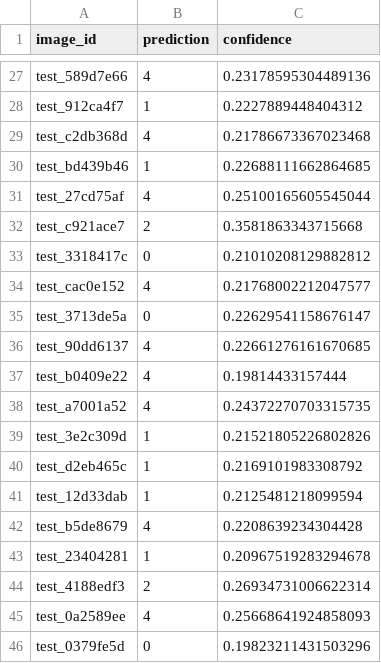
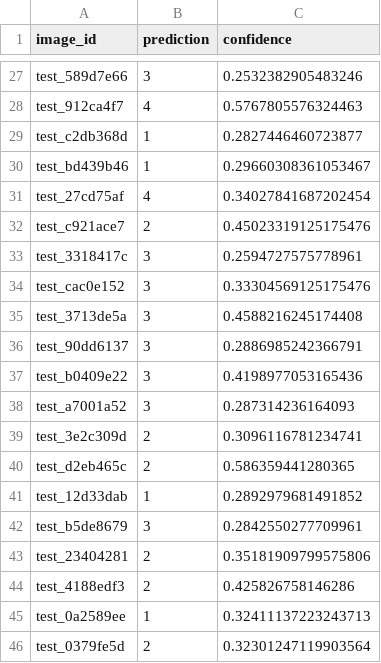
Before and after one commit to adityashirsatrao007/hackaithon-waste-classification, a CSV file: submissions/submission.csv, drawn as a sheet; only a part is shown, gaps mark what is left out; the diff covers the shown part only; the diff names each change by its address in the sheet, - before the commit and + after, or states it on an @@ line.

```diff
--- a/submissions/submission.csv
+++ b/submissions/submission.csv
-B27 (prediction): 4
+B27 (prediction): 3
-C27 (confidence): 0.23178595304489136
+C27 (confidence): 0.2532382905483246
-B28 (prediction): 1
+B28 (prediction): 4
-C28 (confidence): 0.2227889448404312
+C28 (confidence): 0.5767805576324463
-B29 (prediction): 4
+B29 (prediction): 1
-C29 (confidence): 0.21786673367023468
+C29 (confidence): 0.2827446460723877
-C30 (confidence): 0.22688111662864685
+C30 (confidence): 0.29660308361053467
-C31 (confidence): 0.25100165605545044
+C31 (confidence): 0.34027841687202454
-C32 (confidence): 0.3581863343715668
+C32 (confidence): 0.45023319125175476
-B33 (prediction): 0
+B33 (prediction): 3
-C33 (confidence): 0.21010208129882812
+C33 (confidence): 0.2594727575778961
-B34 (prediction): 4
+B34 (prediction): 3
-C34 (confidence): 0.21768002212047577
+C34 (confidence): 0.33304569125175476
-B35 (prediction): 0
+B35 (prediction): 3
-C35 (confidence): 0.22629541158676147
+C35 (confidence): 0.4588216245174408
-B36:B38 (prediction): 4
+B36:B38 (prediction): 3
-C36 (confidence): 0.22661276161670685
+C36 (confidence): 0.2886985242366791
-C37 (confidence): 0.19814433157444
+C37 (confidence): 0.4198977053165436
-C38 (confidence): 0.24372270703315735
+C38 (confidence): 0.287314236164093
-B39:B40 (prediction): 1
+B39:B40 (prediction): 2
-C39 (confidence): 0.21521805226802826
+C39 (confidence): 0.3096116781234741
-C40 (confidence): 0.2169101983308792
+C40 (confidence): 0.586359441280365
-C41 (confidence): 0.2125481218099594
+C41 (confidence): 0.2892979681491852
-B42 (prediction): 4
+B42 (prediction): 3
-C42 (confidence): 0.2208639234304428
+C42 (confidence): 0.2842550277709961
-B43 (prediction): 1
+B43 (prediction): 2
-C43 (confidence): 0.20967519283294678
+C43 (confidence): 0.35181909799575806
-C44 (confidence): 0.26934731006622314
+C44 (confidence): 0.425826758146286
-B45 (prediction): 4
+B45 (prediction): 1
-C45 (confidence): 0.25668641924858093
+C45 (confidence): 0.32411137223243713
-B46 (prediction): 0
+B46 (prediction): 2
-C46 (confidence): 0.19823211431503296
+C46 (confidence): 0.32301247119903564
```
Also changed, not shown: 141 edited cells elsewhere in this file, 38 other files.
